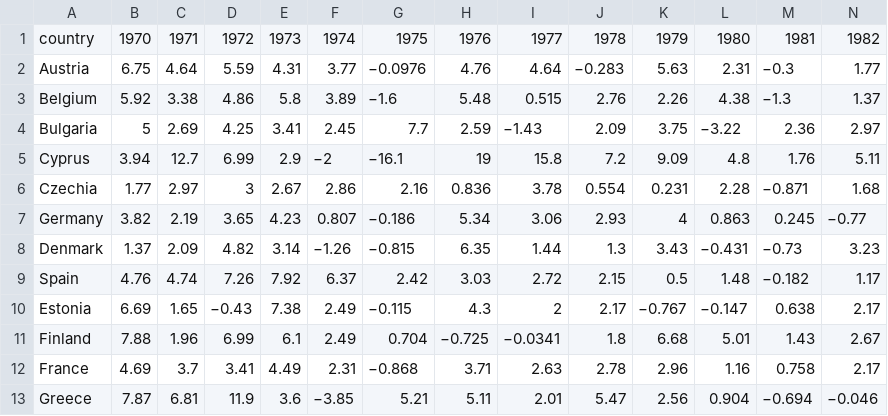
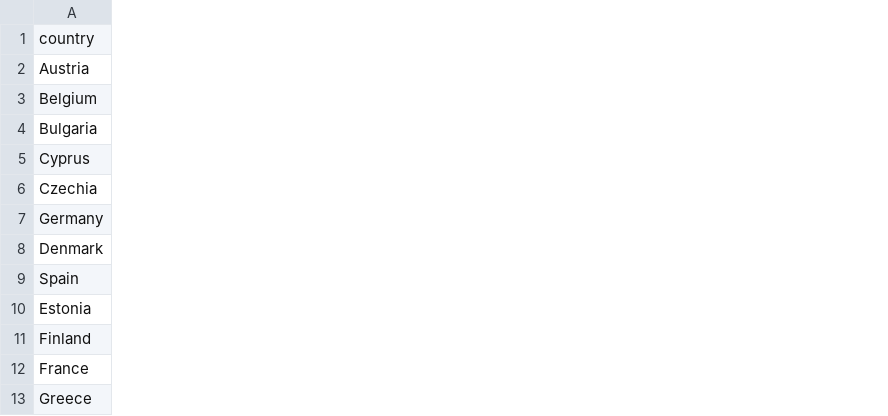
Before and after one commit to GarethFrederick/FIT3179, a CSV file: Data/eu_growth.csv, drawn as a sheet; only a part is shown; the diff covers the shown part only; the diff names each change by its address in the sheet, - before the commit and + after, or states it on an @@ line.

Commit message:
Add files via upload

```diff
--- a/Data/eu_growth.csv
+++ b/Data/eu_growth.csv
-column B, rows 1-13: 1970 | 6.75 | 5.92 | 5 | 3.94 | 1.77 | 3.82 | 1.37 | 4.76 | 6.69 | 7.88 | 4.69 | 7.87
-column C, rows 1-13: 1971 | 4.64 | 3.38 | 2.69 | 12.7 | 2.97 | 2.19 | 2.09 | 4.74 | 1.65 | 1.96 | 3.7 | 6.81
-column D, rows 1-13: 1972 | 5.59 | 4.86 | 4.25 | 6.99 | 3 | 3.65 | 4.82 | 7.26 | −0.43 | 6.99 | 3.41 | 11.9
-column E, rows 1-13: 1973 | 4.31 | 5.8 | 3.41 | 2.9 | 2.67 | 4.23 | 3.14 | 7.92 | 7.38 | 6.1 | 4.49 | 3.6
-column F, rows 1-13: 1974 | 3.77 | 3.89 | 2.45 | −2 | 2.86 | 0.807 | −1.26 | 6.37 | 2.49 | 2.49 | 2.31 | −3.85
-column G, rows 1-13: 1975 | −0.0976 | −1.6 | 7.7 | −16.1 | 2.16 | −0.186 | −0.815 | 2.42 | −0.115 | 0.704 | −0.868 | 5.21
-column H, rows 1-13: 1976 | 4.76 | 5.48 | 2.59 | 19 | 0.836 | 5.34 | 6.35 | 3.03 | 4.3 | −0.725 | 3.71 | 5.11
-column I, rows 1-13: 1977 | 4.64 | 0.515 | −1.43 | 15.8 | 3.78 | 3.06 | 1.44 | 2.72 | 2 | −0.0341 | 2.63 | 2.01
-column J, rows 1-13: 1978 | −0.283 | 2.76 | 2.09 | 7.2 | 0.554 | 2.93 | 1.3 | 2.15 | 2.17 | 1.8 | 2.78 | 5.47
-column K, rows 1-13: 1979 | 5.63 | 2.26 | 3.75 | 9.09 | 0.231 | 4 | 3.43 | 0.5 | −0.767 | 6.68 | 2.96 | 2.56
-column L, rows 1-13: 1980 | 2.31 | 4.38 | −3.22 | 4.8 | 2.28 | 0.863 | −0.431 | 1.48 | −0.147 | 5.01 | 1.16 | 0.904
-column M, rows 1-13: 1981 | −0.3 | −1.3 | 2.36 | 1.76 | −0.871 | 0.245 | −0.73 | −0.182 | 0.638 | 1.43 | 0.758 | −0.694
-column N, rows 1-13: 1982 | 1.77 | 1.37 | 2.97 | 5.11 | 1.68 | −0.77 | 3.23 | 1.17 | 2.17 | 2.67 | 2.17 | −0.046
```
Also changed, not shown: 10 removed columns elsewhere in this file.
